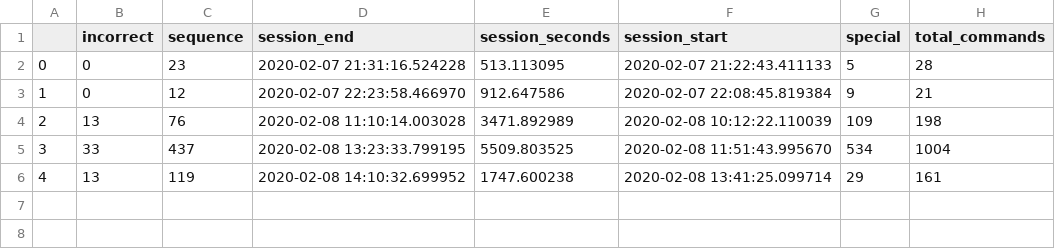
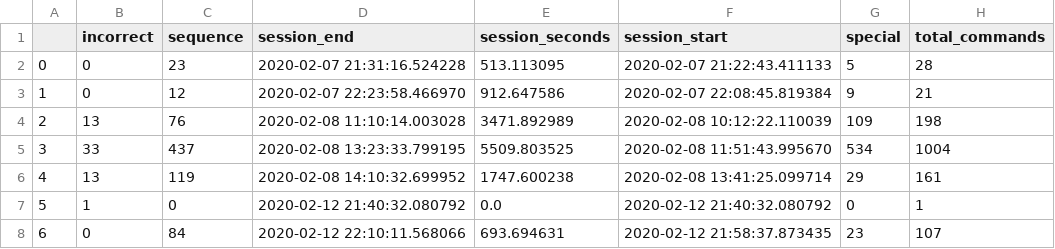
Before and after one commit to ASooklall/final-project-voice-recognition, a CSV file: data/playsessions/vcp_playsessions_600s_interval.csv, drawn as a sheet.

```diff
--- a/data/playsessions/vcp_playsessions_600s_interval.csv
+++ b/data/playsessions/vcp_playsessions_600s_interval.csv
@@ -6 +6,3 @@
 4,13,119,2020-02-08 14:10:32.699952,1747.600238,2020-02-08 13:41:25.099714,29,161
+5,1,0,2020-02-12 21:40:32.080792,0.0,2020-02-12 21:40:32.080792,0,1
+6,0,84,2020-02-12 22:10:11.568066,693.694631,2020-02-12 21:58:37.873435,23,107
```
Also changed, not shown: data/logs/vcp_log.csv, data/playsessions/vcp_playsessions_120s_interval.csv, 2 other files.
